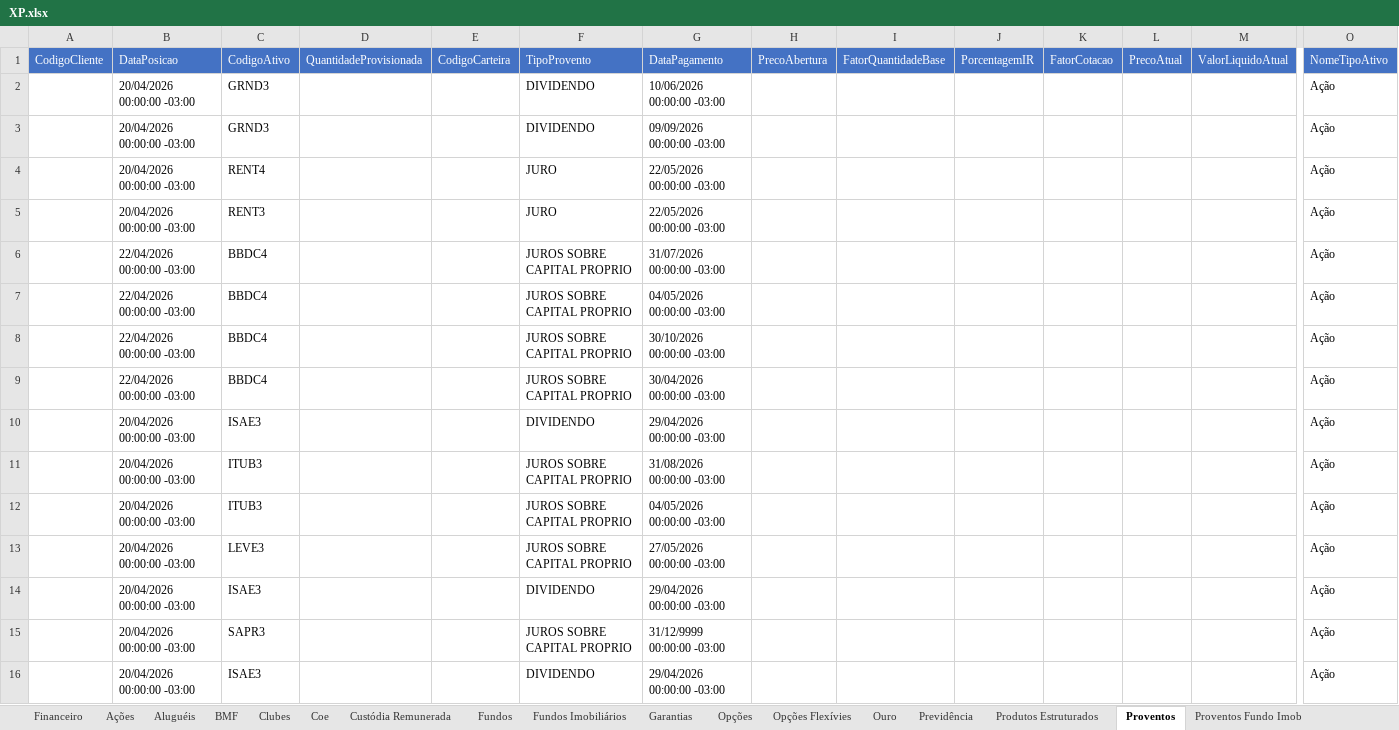
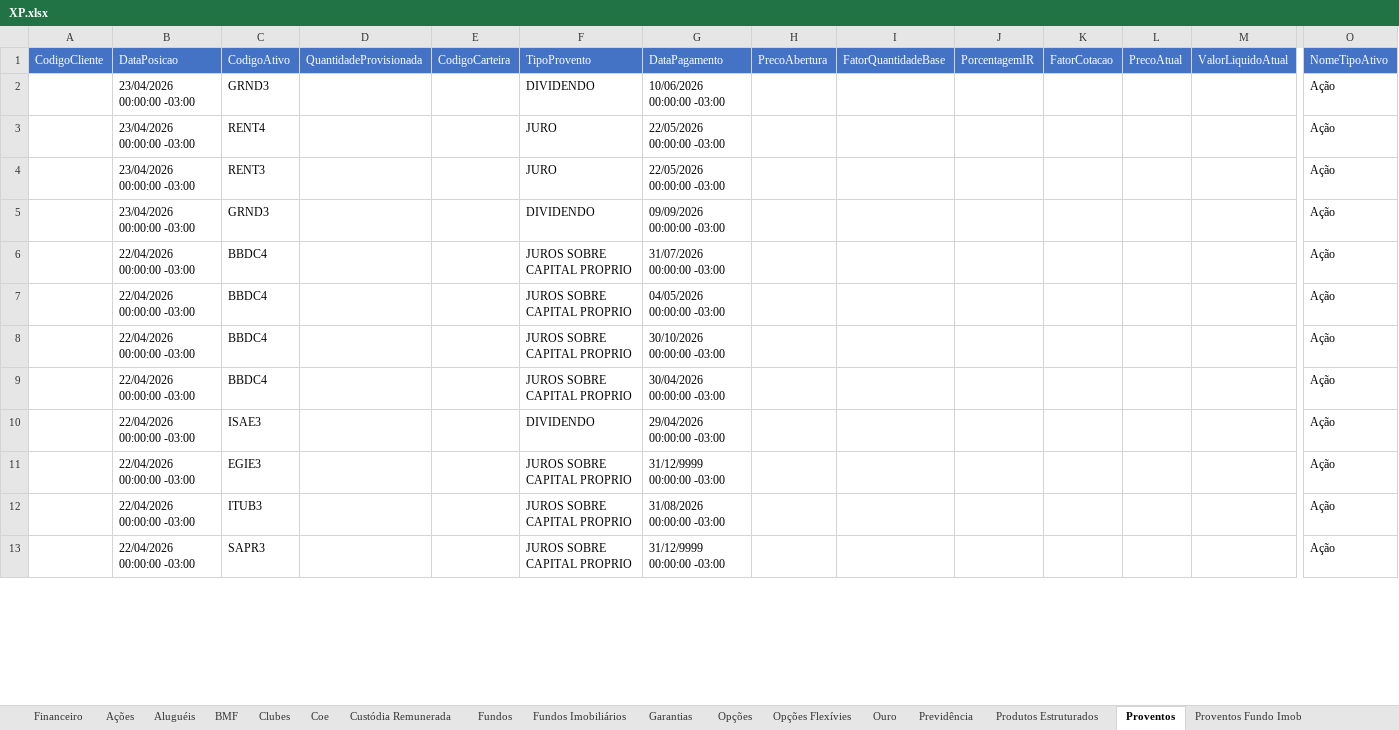
Before and after one commit to AloacaoMWealth/alocationmwealth, an Excel workbook: posicoes/XP.xlsx, sheet Proventos, drawn as a sheet; only a part is shown, gaps mark what is left out; values as stored, in another font and other column widths than the file's, no borders; removed rows and columns are numbered as before the commit, all else as after; rows hold the shown columns only; the diff covers the shown part only; the diff names each change by its address in the sheet, - before the commit and + after, or states it on an @@ line.

```diff
--- a/posicoes/XP.xlsx (sheet Proventos)
+++ b/posicoes/XP.xlsx (sheet Proventos)
-B2: 20/04/2026 00:00:00 -03:00
+B2: 23/04/2026 00:00:00 -03:00
-row 3:  | 20/04/2026 00:00:00 -03:00 | GRND3 |  |  | DIVIDENDO | 09/09/2026 00:00:00 -03:00 |  |  |  |  |  |  | Ação
-B3:B4: 20/04/2026 00:00:00 -03:00
+B3:B4: 23/04/2026 00:00:00 -03:00
+row 5:  | 23/04/2026 00:00:00 -03:00 | GRND3 |  |  | DIVIDENDO | 09/09/2026 00:00:00 -03:00 |  |  |  |  |  |  | Ação
-B10:B12: 20/04/2026 00:00:00 -03:00
+B10:B12: 22/04/2026 00:00:00 -03:00
-C11: ITUB3
+C11: EGIE3
-G11: 31/08/2026 00:00:00 -03:00
+G11: 31/12/9999 00:00:00 -03:00
-G12: 04/05/2026 00:00:00 -03:00
+G12: 31/08/2026 00:00:00 -03:00
-row 13:  | 20/04/2026 00:00:00 -03:00 | LEVE3 |  |  | JUROS SOBRE CAPITAL PROPRIO | 27/05/2026 00:00:00 -03:00 |  |  |  |  |  |  | Ação
-row 14:  | 20/04/2026 00:00:00 -03:00 | ISAE3 |  |  | DIVIDENDO | 29/04/2026 00:00:00 -03:00 |  |  |  |  |  |  | Ação
-B13: 20/04/2026 00:00:00 -03:00
+B13: 22/04/2026 00:00:00 -03:00
-row 16:  | 20/04/2026 00:00:00 -03:00 | ISAE3 |  |  | DIVIDENDO | 29/04/2026 00:00:00 -03:00 |  |  |  |  |  |  | Ação
```
Also changed, not shown: other rows of this sheet, sheet Fundos, sheet Renda Fixa, sheet Fundos Imobiliários, sheet Ações, sheet Financeiro, sheet Proventos Fundo Imob, 5 more sheets, posicoes/BTG.xlsx, 1 other file.
